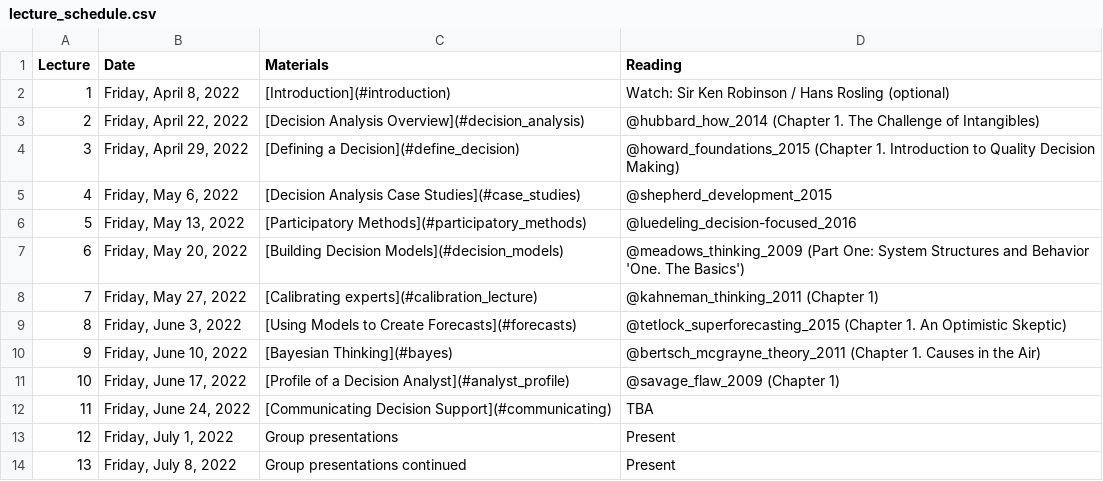
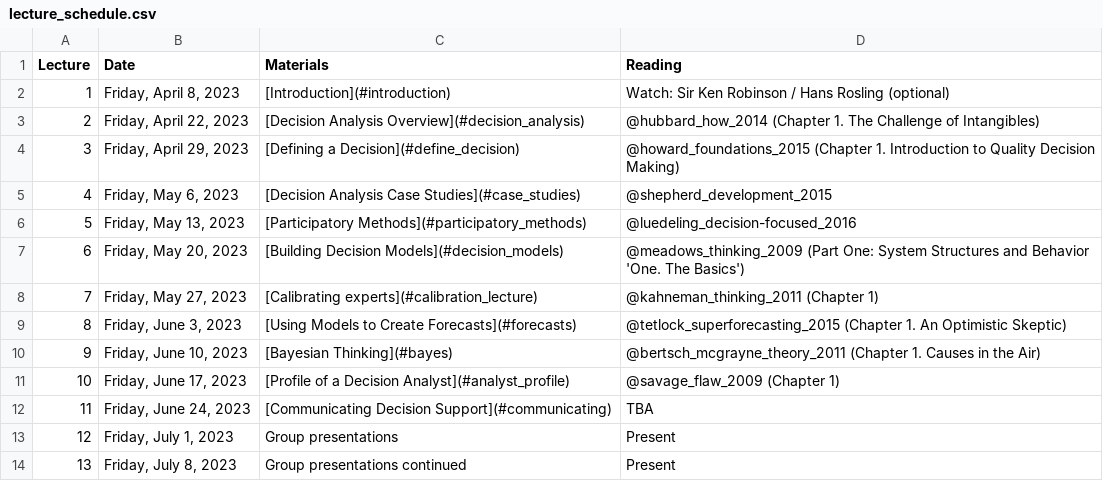
Before and after one commit to CWWhitney/Decision_Analysis_Course, a CSV file: lecture_schedule.csv, drawn as a sheet.

Commit message:
Update the schedule to match the new semester https://www.uni-bonn.de/en/studying/organizing-your-studies/key-semester-dates

```diff
--- a/lecture_schedule.csv
+++ b/lecture_schedule.csv
@@ -1,14 +1,14 @@
 Lecture,Date,Materials,Reading
-1,"Friday, April 8, 2022",[Introduction](#introduction),Watch: Sir Ken Robinson / Hans Rosling (optional)
-2,"Friday, April 22, 2022",[Decision Analysis Overview](#decision_analysis),@hubbard_how_2014 (Chapter 1. The Challenge of Intangibles)
-3,"Friday, April 29, 2022",[Defining a Decision](#define_decision),@howard_foundations_2015 (Chapter 1. Introduction to Quality Decision Making)
-4,"Friday, May 6, 2022",[Decision Analysis Case Studies](#case_studies),@shepherd_development_2015
-5,"Friday, May 13, 2022",[Participatory Methods](#participatory_methods),@luedeling_decision-focused_2016
-6,"Friday, May 20, 2022",[Building Decision Models](#decision_models),@meadows_thinking_2009 (Part One: System Structures and Behavior 'One. The Basics')
-7,"Friday, May 27, 2022",[Calibrating experts](#calibration_lecture),@kahneman_thinking_2011 (Chapter 1)
-8,"Friday, June 3, 2022",[Using Models to Create Forecasts](#forecasts),@tetlock_superforecasting_2015 (Chapter 1. An Optimistic Skeptic)
-9,"Friday, June 10, 2022",[Bayesian Thinking](#bayes),@bertsch_mcgrayne_theory_2011 (Chapter 1. Causes in the Air)
-10,"Friday, June 17, 2022",[Profile of a Decision Analyst](#analyst_profile),@savage_flaw_2009 (Chapter 1)
-11,"Friday, June 24, 2022",[Communicating Decision Support](#communicating),TBA
-12,"Friday, July 1, 2022",Group presentations,Present
-13,"Friday, July 8, 2022",Group presentations continued,Present
+1,"Friday, April 8, 2023",[Introduction](#introduction),Watch: Sir Ken Robinson / Hans Rosling (optional)
+2,"Friday, April 22, 2023",[Decision Analysis Overview](#decision_analysis),@hubbard_how_2014 (Chapter 1. The Challenge of Intangibles)
+3,"Friday, April 29, 2023",[Defining a Decision](#define_decision),@howard_foundations_2015 (Chapter 1. Introduction to Quality Decision Making)
+4,"Friday, May 6, 2023",[Decision Analysis Case Studies](#case_studies),@shepherd_development_2015
+5,"Friday, May 13, 2023",[Participatory Methods](#participatory_methods),@luedeling_decision-focused_2016
+6,"Friday, May 20, 2023",[Building Decision Models](#decision_models),@meadows_thinking_2009 (Part One: System Structures and Behavior 'One. The Basics')
+7,"Friday, May 27, 2023",[Calibrating experts](#calibration_lecture),@kahneman_thinking_2011 (Chapter 1)
+8,"Friday, June 3, 2023",[Using Models to Create Forecasts](#forecasts),@tetlock_superforecasting_2015 (Chapter 1. An Optimistic Skeptic)
+9,"Friday, June 10, 2023",[Bayesian Thinking](#bayes),@bertsch_mcgrayne_theory_2011 (Chapter 1. Causes in the Air)
+10,"Friday, June 17, 2023",[Profile of a Decision Analyst](#analyst_profile),@savage_flaw_2009 (Chapter 1)
+11,"Friday, June 24, 2023",[Communicating Decision Support](#communicating),TBA
+12,"Friday, July 1, 2023",Group presentations,Present
+13,"Friday, July 8, 2023",Group presentations continued,Present
```
Also changed, not shown: seminar_schedule.csv.
